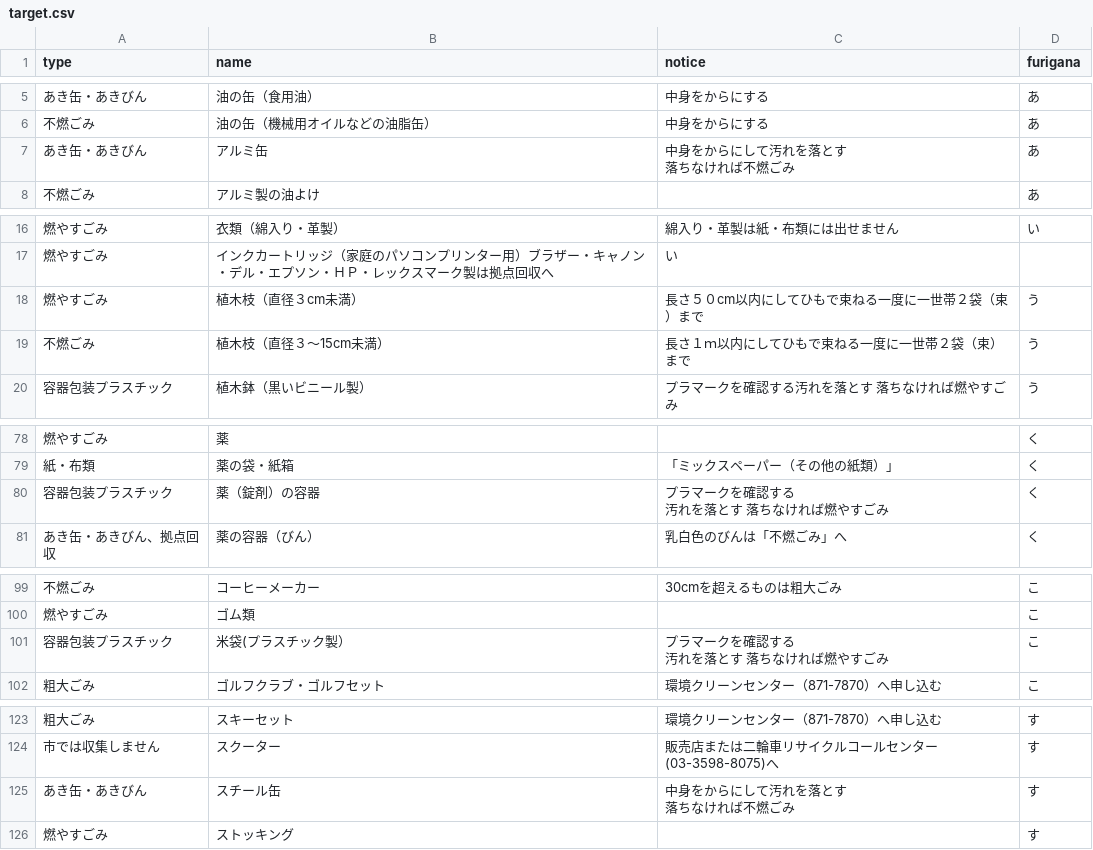
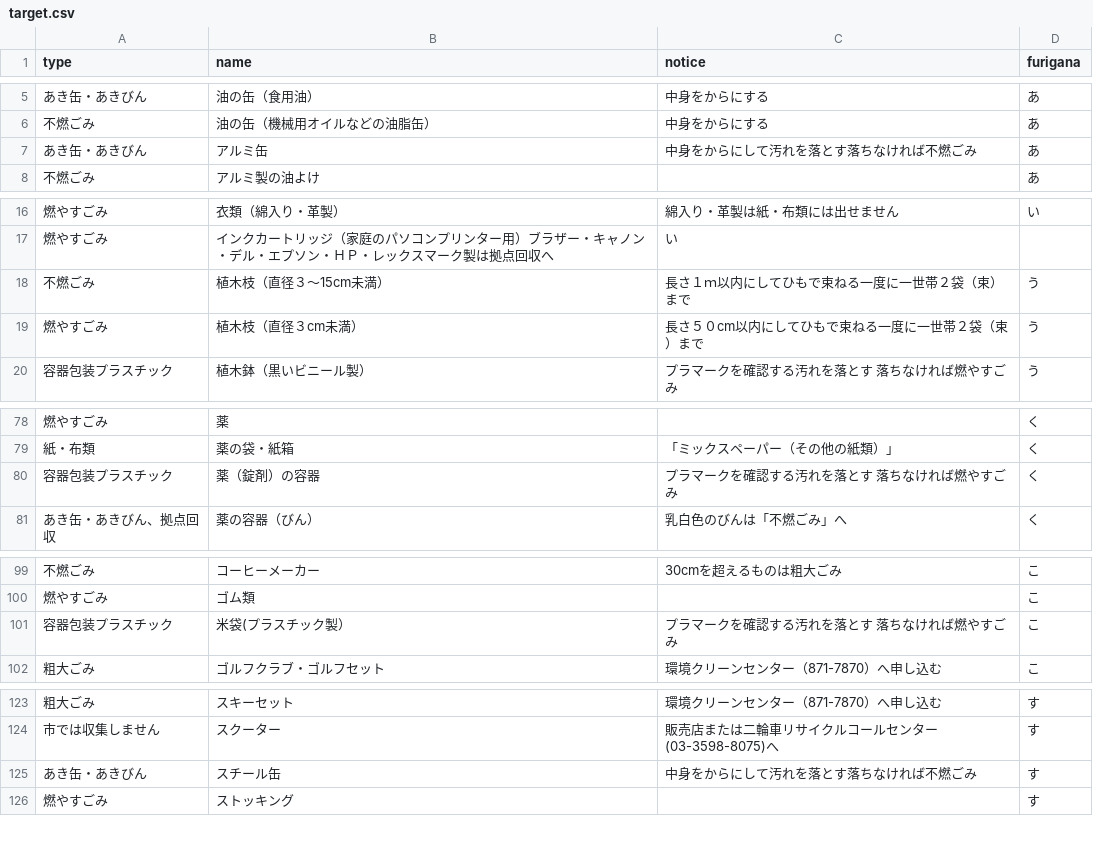
Before and after one commit to tomoki0307/zushi5374, a CSV file: data/target.csv, drawn as a sheet; only a part is shown, gaps mark what is left out; the diff covers the shown part only.

```diff
--- a/data/target.csv
+++ b/data/target.csv
@@ -6,4 +6,3 @@ type,name,notice,furigana
 不燃ごみ,油の缶（機械用オイルなどの油脂缶）,中身をからにする,あ
-あき缶・あきびん,アルミ缶,"中身をからにして汚れを落とす
-落ちなければ不燃ごみ",あ
+あき缶・あきびん,アルミ缶,中身をからにして汚れを落とす落ちなければ不燃ごみ,あ
 不燃ごみ,アルミ製の油よけ,,あ
@@ -18,4 +17,4 @@ type,name,notice,furigana
 燃やすごみ,インクカートリッジ（家庭のパソコンプリンター用）ブラザー・キャノン・デル・エプソン・ＨＰ・レックスマーク製は拠点回収へ,い
+不燃ごみ,植木枝（直径３〜15cm未満）,長さ１ｍ以内にしてひもで束ねる一度に一世帯２袋（束）まで,う
 燃やすごみ,植木枝（直径３cm未満）,長さ５０cm以内にしてひもで束ねる一度に一世帯２袋（束）まで,う
-不燃ごみ,植木枝（直径３〜15cm未満）,長さ１ｍ以内にしてひもで束ねる一度に一世帯２袋（束）まで,う
 容器包装プラスチック,植木鉢（黒いビニール製）,プラマークを確認する汚れを落とす 落ちなければ燃やすごみ,う
@@ -85,4 +79,3 @@ type,name,notice,furigana
 紙・布類,薬の袋・紙箱,「ミックスペーパー（その他の紙類）」,く
-容器包装プラスチック,薬（錠剤）の容器,"プラマークを確認する
-汚れを落とす 落ちなければ燃やすごみ",く
+容器包装プラスチック,薬（錠剤）の容器,プラマークを確認する汚れを落とす 落ちなければ燃やすごみ,く
 あき缶・あきびん、拠点回収,薬の容器（びん）,乳白色のびんは「不燃ごみ」へ,く
@@ -110,4 +100,3 @@ type,name,notice,furigana
 燃やすごみ,ゴム類,,こ
-容器包装プラスチック,米袋(プラスチック製）,"プラマークを確認する
-汚れを落とす 落ちなければ燃やすごみ",こ
+容器包装プラスチック,米袋(プラスチック製）,プラマークを確認する汚れを落とす 落ちなければ燃やすごみ,こ
 粗大ごみ,ゴルフクラブ・ゴルフセット,環境クリーンセンター（871-7870）へ申し込む,こ
@@ -135,4 +124,3 @@ type,name,notice,furigana
 市では収集しません,スクーター,販売店または二輪車リサイクルコールセンター(03-3598-8075)へ,す
-あき缶・あきびん,スチール缶,"中身をからにして汚れを落とす
-落ちなければ不燃ごみ",す
+あき缶・あきびん,スチール缶,中身をからにして汚れを落とす落ちなければ不燃ごみ,す
 燃やすごみ,ストッキング,,す
```
Also changed, not shown: 14 edited cells elsewhere in this file.
